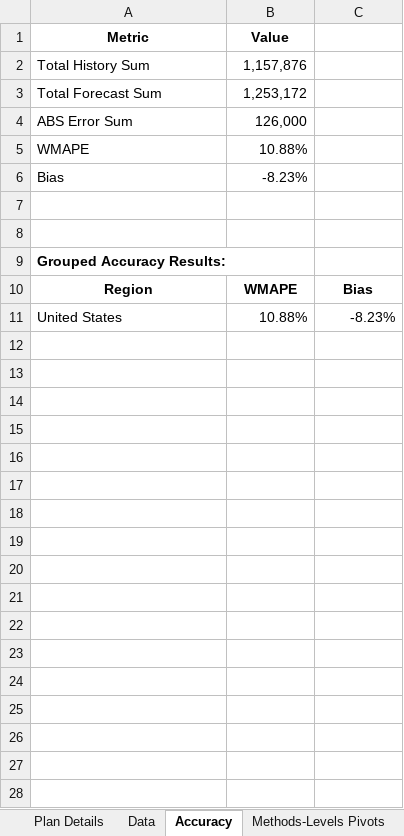
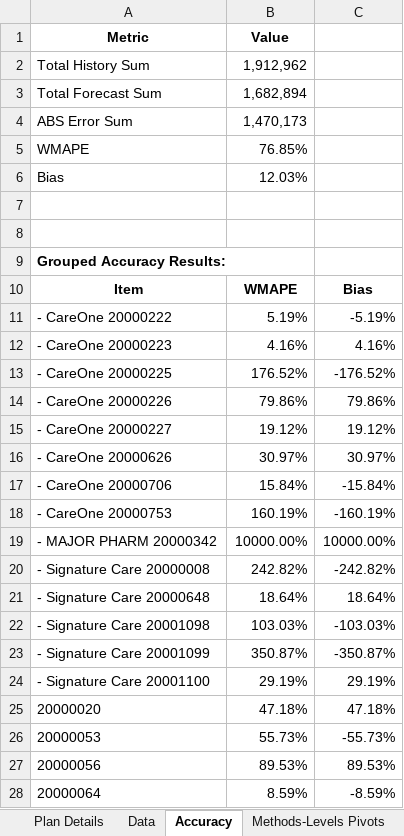
Before and after one commit to Yarden-Wilner/Auto-Parameters-Tuning, an Excel workbook: Dummy_run.xlsx, sheet Accuracy, drawn as a sheet; only a part is shown; values as stored, in another font and other column widths than the file's, no borders; removed rows and columns are numbered as before the commit, all else as after; the diff covers the shown part only; the diff names each change by its address in the sheet, - before the commit and + after, or states it on an @@ line.

```diff
--- a/Dummy_run.xlsx (sheet Accuracy)
+++ b/Dummy_run.xlsx (sheet Accuracy)
-B2 (Value): 1,157,876
+B2 (Value): 1,912,962
-B3 (Value): 1,253,172
+B3 (Value): 1,682,894
-B4 (Value): 126,000
+B4 (Value): 1,470,173
-B5 (Value): 10.88%
+B5 (Value): 76.85%
-B6 (Value): -8.23%
+B6 (Value): 12.03%
-A10 (Metric): Region
+A10 (Metric): Item
-row 11: United States | 10.88% | -8.23%
+row 11: - CareOne 20000222 | 5.19% | -5.19%
+row 12: - CareOne 20000223 | 4.16% | 4.16%
+row 13: - CareOne 20000225 | 176.52% | -176.52%
+row 14: - CareOne 20000226 | 79.86% | 79.86%
+row 15: - CareOne 20000227 | 19.12% | 19.12%
+row 16: - CareOne 20000626 | 30.97% | 30.97%
+row 17: - CareOne 20000706 | 15.84% | -15.84%
+row 18: - CareOne 20000753 | 160.19% | -160.19%
+row 19: - MAJOR PHARM 20000342 | 10000.00% | 10000.00%
+row 20: - Signature Care 20000008 | 242.82% | -242.82%
+row 21: - Signature Care 20000648 | 18.64% | 18.64%
+row 22: - Signature Care 20001098 | 103.03% | -103.03%
+row 23: - Signature Care 20001099 | 350.87% | -350.87%
+row 24: - Signature Care 20001100 | 29.19% | 29.19%
+row 25: 20000020 | 47.18% | 47.18%
+row 26: 20000053 | 55.73% | -55.73%
+row 27: 20000056 | 89.53% | 89.53%
+row 28: 20000064 | 8.59% | -8.59%
```
Also changed, not shown: 133 added rows elsewhere in this sheet, sheet Data, sheet Methods-Levels Pivots, sheet Top Offenders, sheet Plan Details, other sheet tabs, charts or pictures, 13 other files.
